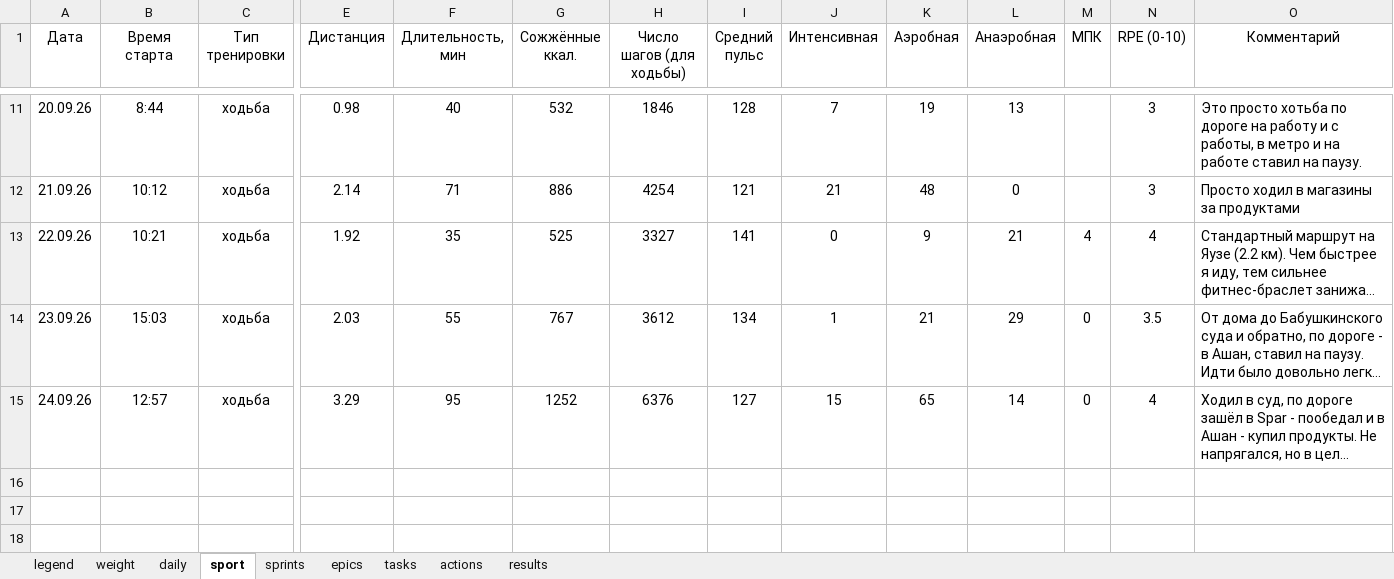
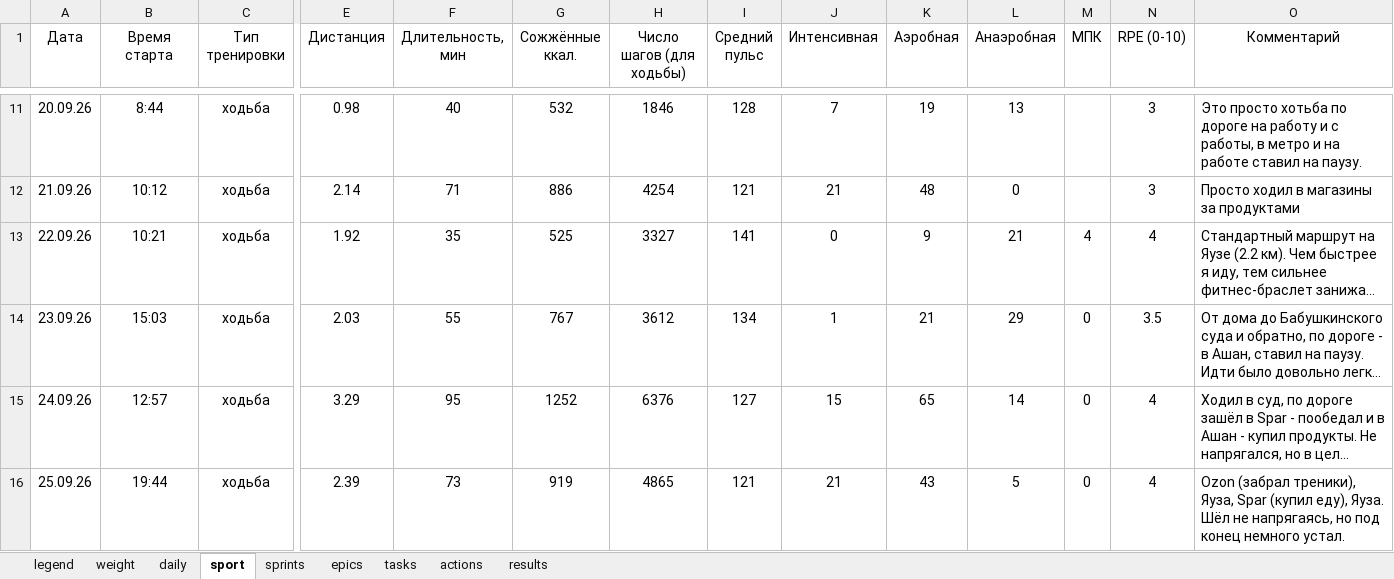
Before and after one commit to slqamsk/pr, an Excel workbook: files/pr-dashboard.xlsx, sheet sport, drawn as a sheet; only a part is shown, gaps mark what is left out; long unchanged cells end in …; values as stored, in another font and other column widths than the file's, no borders; charts and pictures not drawn; rows hold the shown columns only; the diff names each change by its address in the sheet, - before the commit and + after, or states it on an @@ line.

```diff
--- a/files/pr-dashboard.xlsx (sheet sport)
+++ b/files/pr-dashboard.xlsx (sheet sport)
+row 16: 25.09.26 | 19:44 | ходьба | 2.39 | 73 | 919 | 4865 | 121 | 21 | 43 | 5 | 0 | 4 | Ozon (забрал треники), Яуза, Spar (купил еду), Яуза. Шёл не напрягаясь, но под конец немного устал.
```
Also changed, not shown: sheet tasks, formulas that keep their value, hidden cells, 5 other files.
